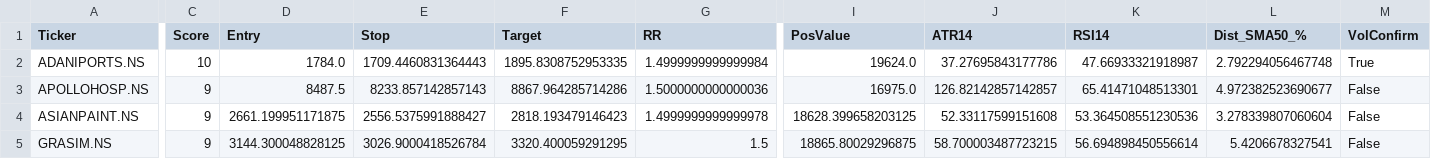
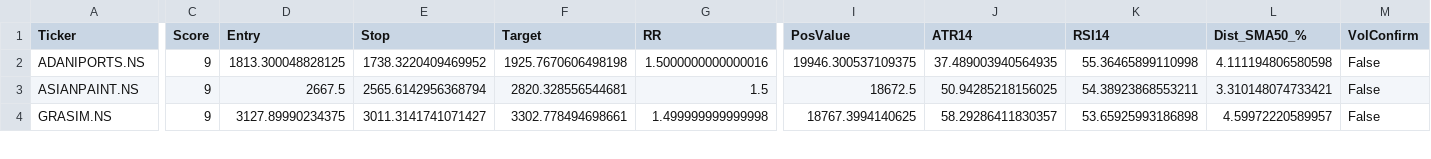
Before and after one commit to mayur369369/nifty50-swing-scanner, a CSV file: top10_swing_today.csv, drawn as a sheet; only a part is shown, gaps mark what is left out; removed rows and columns are numbered as before the commit, all else as after; rows hold the shown columns only; the diff covers the shown part only; the diff names each change by its address in the sheet, - before the commit and + after, or states it on an @@ line.

Commit message:
Daily scan output

```diff
--- a/top10_swing_today.csv
+++ b/top10_swing_today.csv
-C2 (Score): 10
+C2 (Score): 9
-D2 (Entry): 1784.0
+D2 (Entry): 1813.300048828125
-E2 (Stop): 1709.4460831364443
+E2 (Stop): 1738.3220409469952
-F2 (Target): 1895.8308752953335
+F2 (Target): 1925.7670606498198
-G2 (RR): 1.4999999999999984
+G2 (RR): 1.5000000000000016
-I2 (PosValue): 19624.0
+I2 (PosValue): 19946.300537109375
-J2 (ATR14): 37.27695843177786
+J2 (ATR14): 37.489003940564935
-K2 (RSI14): 47.66933321918987
+K2 (RSI14): 55.36465899110998
-L2 (Dist_SMA50_%): 2.792294056467748
+L2 (Dist_SMA50_%): 4.111194806580598
-M2 (VolConfirm): True
+M2 (VolConfirm): False
-row 3: APOLLOHOSP.NS | 9 | 8487.5 | 8233.857142857143 | 8867.964285714286 | 1.5000000000000036 | 16975.0 | 126.82142857142857 | 65.41471048513301 | 4.972382523690677 | False
-D3 (Entry): 2661.199951171875
+D3 (Entry): 2667.5
-E3 (Stop): 2556.5375991888427
+E3 (Stop): 2565.6142956368794
-F3 (Target): 2818.193479146423
+F3 (Target): 2820.328556544681
-G3 (RR): 1.4999999999999978
+G3 (RR): 1.5
-I3 (PosValue): 18628.399658203125
+I3 (PosValue): 18672.5
-J3 (ATR14): 52.33117599151608
+J3 (ATR14): 50.94285218156025
-K3 (RSI14): 53.364508551230536
+K3 (RSI14): 54.38923868553211
-L3 (Dist_SMA50_%): 3.278339807060604
+L3 (Dist_SMA50_%): 3.310148074733421
-D4 (Entry): 3144.300048828125
+D4 (Entry): 3127.89990234375
-E4 (Stop): 3026.9000418526784
+E4 (Stop): 3011.3141741071427
-F4 (Target): 3320.400059291295
+F4 (Target): 3302.778494698661
-G4 (RR): 1.5
+G4 (RR): 1.499999999999998
-I4 (PosValue): 18865.80029296875
+I4 (PosValue): 18767.3994140625
-J4 (ATR14): 58.700003487723215
+J4 (ATR14): 58.29286411830357
-K4 (RSI14): 56.694898450556614
+K4 (RSI14): 53.65925993186898
-L4 (Dist_SMA50_%): 5.4206678327541
+L4 (Dist_SMA50_%): 4.59972220589957
```
Also changed, not shown: 1 removed row and 26 edited cells elsewhere in this file.
